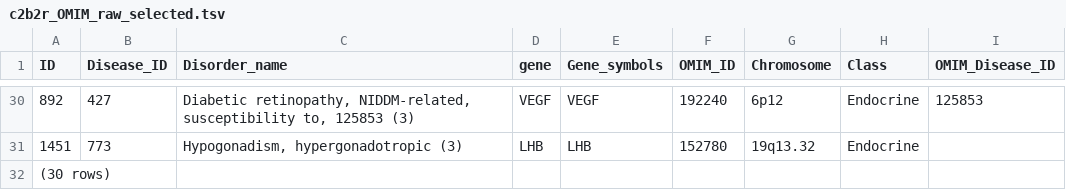
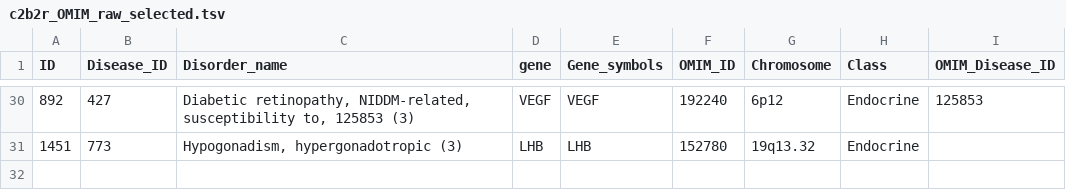
Before and after one commit to IUIDSL/t2d-net, a TSV file: data/c2b2r_OMIM_raw_selected.tsv, drawn as a sheet; only a part is shown, gaps mark what is left out; the diff names each change by its address in the sheet, - before the commit and + after, or states it on an @@ line.

```diff
--- a/data/c2b2r_OMIM_raw_selected.tsv
+++ b/data/c2b2r_OMIM_raw_selected.tsv
-row 32: (30 rows)
```
Also changed, not shown: data/c2b2r_OMIM_raw.tsv, 2 other files.
